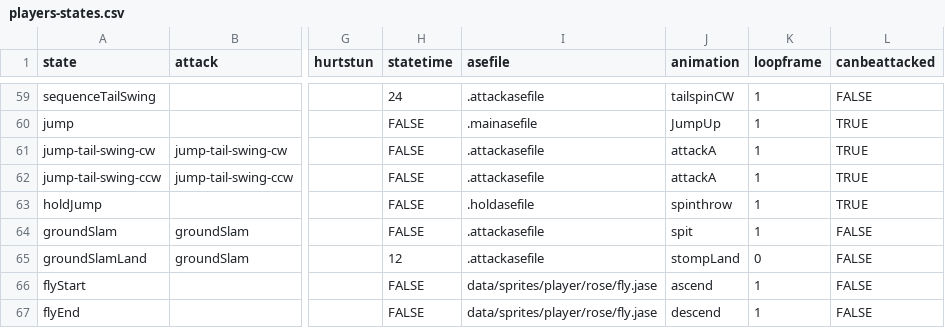
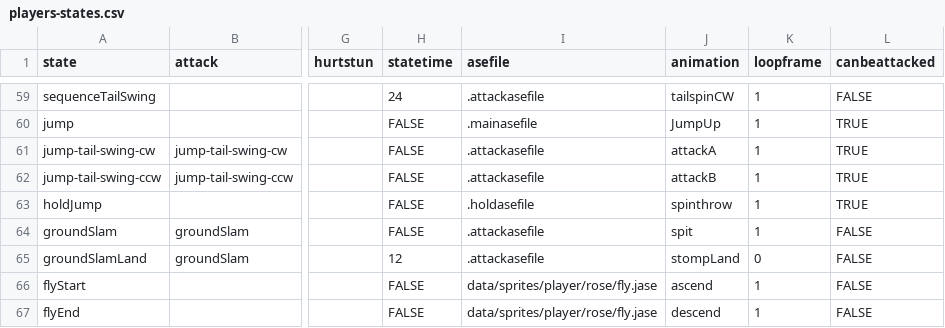
Before and after one commit to IoriBranford/dragontail, a CSV file: game/data/database/players-states.csv, drawn as a sheet; only a part is shown, gaps mark what is left out; the diff names each change by its address in the sheet, - before the commit and + after, or states it on an @@ line.

Commit message:
Fix wrong spin direction of jump tail swing animation

```diff
--- a/game/data/database/players-states.csv
+++ b/game/data/database/players-states.csv
-J62 (animation): attackA
+J62 (animation): attackB
```
Also changed, not shown: 1 other file.
